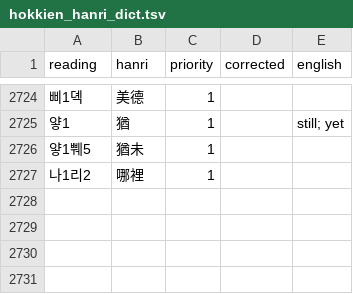
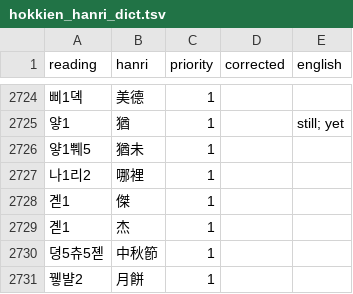
Before and after one commit to thehokkienlang/thehokkienlang.github.io, a TSV file: data/hokkien_hanri_dict.tsv, drawn as a sheet; only a part is shown, gaps mark what is left out.

Commit message:
Sync local TSV additions

```diff
--- a/data/hokkien_hanri_dict.tsv
+++ b/data/hokkien_hanri_dict.tsv
@@ -2727 +2727,5 @@ reading	hanri	priority	corrected	english
 나1리2	哪裡	1	
+곋1	傑	1	
+곋1	杰	1	
+뎡5츄5졛	中秋節	1	
+뀋뱔2	月餅	1	
```
